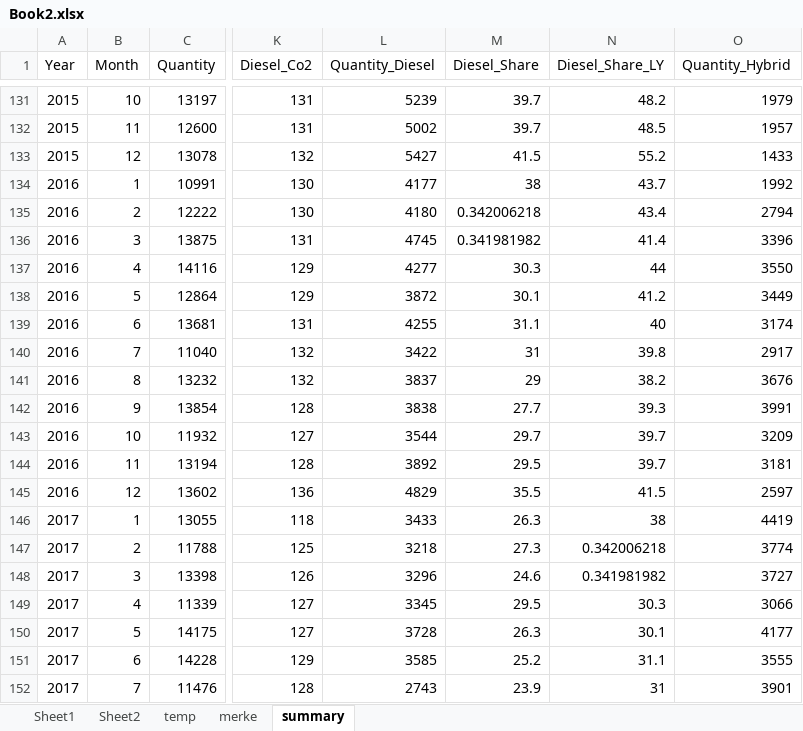
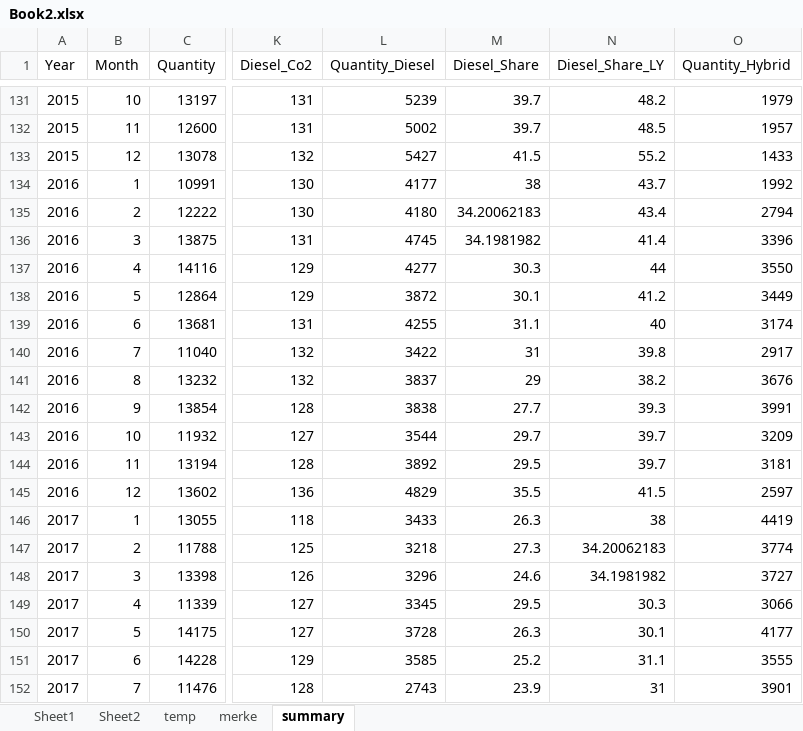
Before and after one commit to dmi3kno/zoe, an Excel workbook: data-raw/input/Book2.xlsx, sheet summary, drawn as a sheet; only a part is shown, gaps mark what is left out; values as stored, in another font and other column widths than the file's, no borders; the diff names each change by its address in the sheet, - before the commit and + after, or states it on an @@ line.

Commit message:
Correcting typo

```diff
--- a/data-raw/input/Book2.xlsx (sheet summary)
+++ b/data-raw/input/Book2.xlsx (sheet summary)
-M135 (Diesel_Share): 0.342006218
+M135 (Diesel_Share): 34.20062183
-M136 (Diesel_Share): 0.341981982
+M136 (Diesel_Share): 34.1981982
-N147 (Diesel_Share_LY): 0.342006218
+N147 (Diesel_Share_LY): 34.20062183
-N148 (Diesel_Share_LY): 0.341981982
+N148 (Diesel_Share_LY): 34.1981982
```
Also changed, not shown: 1 other file.
